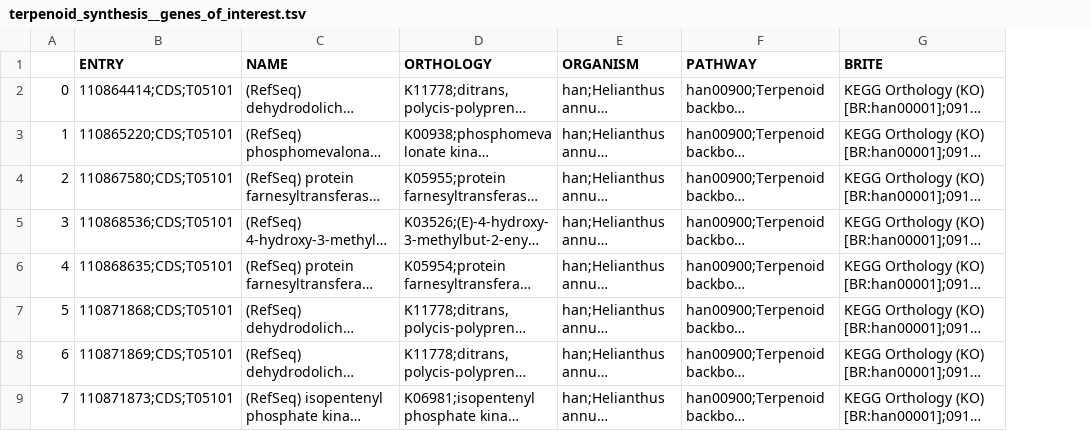
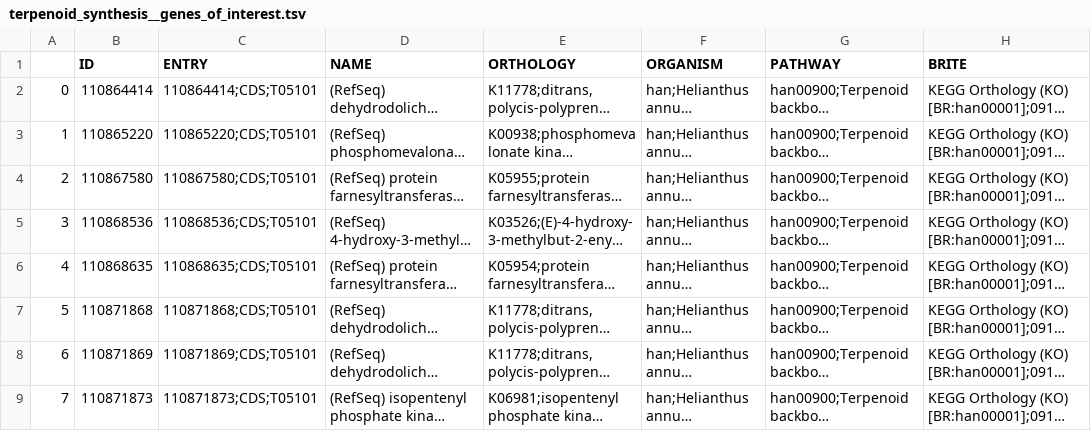
Before and after one commit to IQBio-JCSE/TeamRotationSpring2025, a TSV file: genes_of_interest/output_kegg_search/terpenoid_synthesis_genes/terpenoid_synthesis__genes_of_interest.tsv, drawn as a sheet; only a part is shown; long unchanged cells end in …; the diff names each change by its address in the sheet, - before the commit and + after, or states it on an @@ line.

Commit message:
Updated run_kegg_api.py to also save entry ID num

```diff
--- a/genes_of_interest/output_kegg_search/terpenoid_synthesis_genes/terpenoid_synthesis__genes_of_interest.tsv
+++ b/genes_of_interest/output_kegg_search/terpenoid_synthesis_genes/terpenoid_synthesis__genes_of_interest.tsv
+column B (ID), rows 2-9: 110864414 | 110865220 | 110867580 | 110868536 | 110868635 | 110871868 | 110871869 | 110871873
```
Also changed, not shown: 4 other files.
